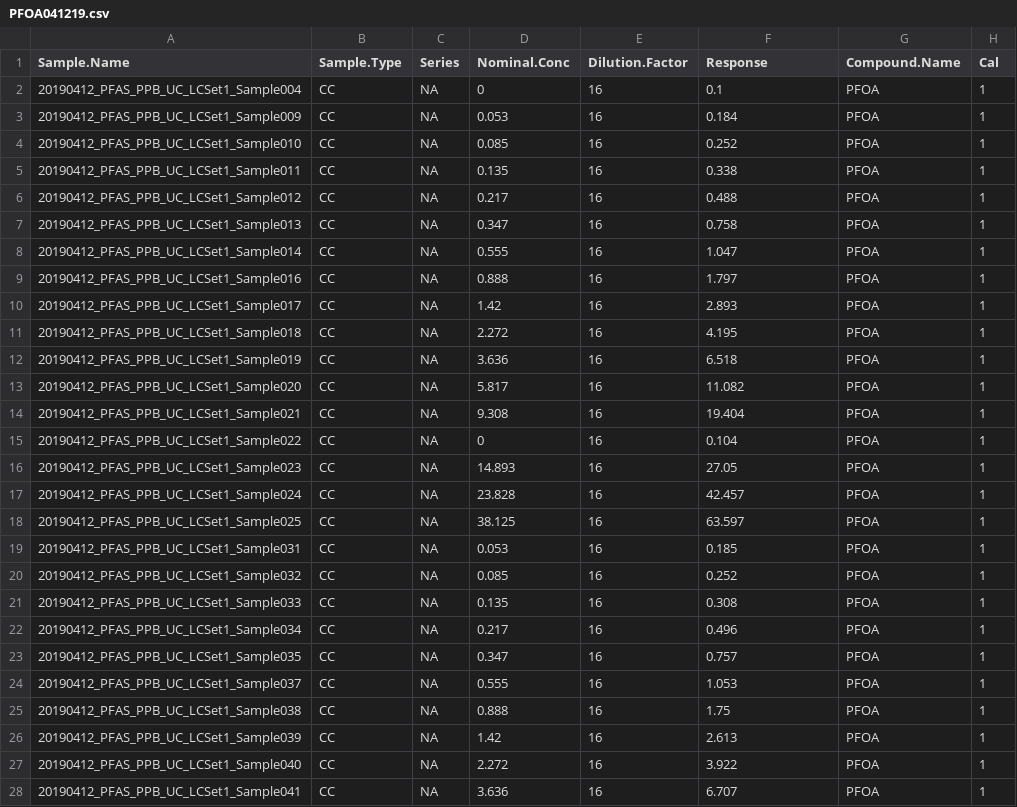
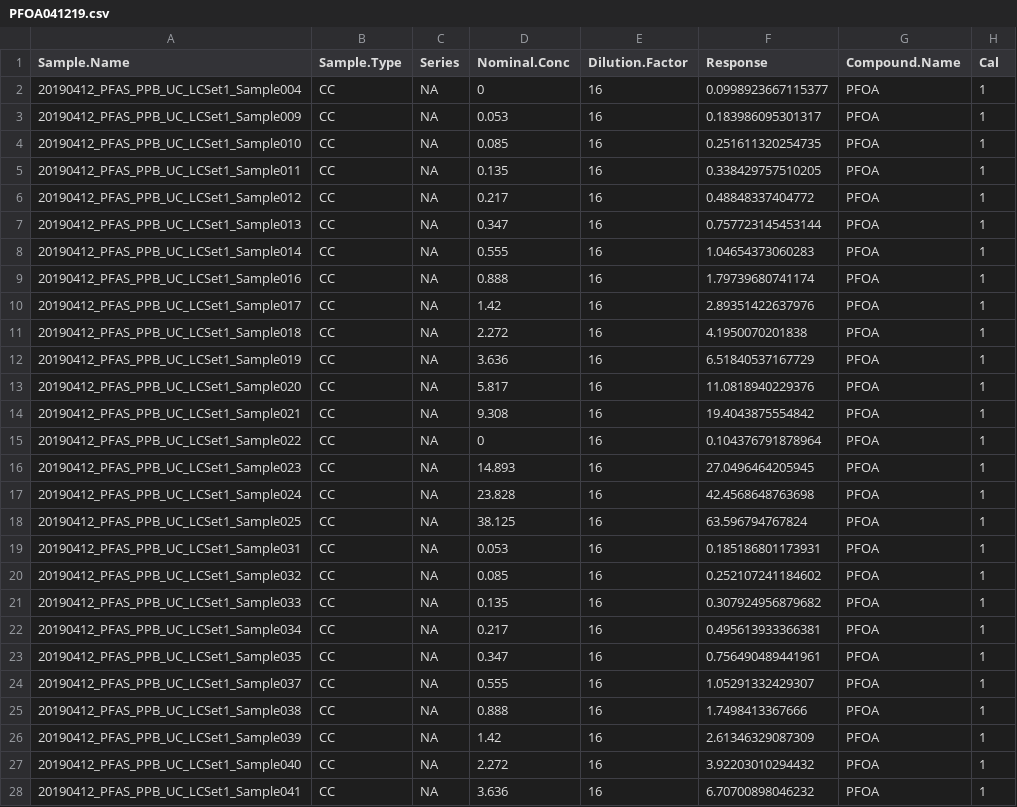
Before and after one commit to USEPA/invitroTKstats, a CSV file: invitroTKstats/R/PFOA041219.csv, drawn as a sheet; only a part is shown; the diff covers the shown part only.

Commit message:
Second PFOA set working

```diff
--- a/invitroTKstats/R/PFOA041219.csv
+++ b/invitroTKstats/R/PFOA041219.csv
@@ -1,28 +1,28 @@
 "Sample.Name","Sample.Type","Series","Nominal.Conc","Dilution.Factor","Response","Compound.Name","Cal"
-"20190412_PFAS_PPB_UC_LCSet1_Sample004","CC",NA,0,16,0.1,"PFOA",1
-"20190412_PFAS_PPB_UC_LCSet1_Sample009","CC",NA,0.053,16,0.184,"PFOA",1
-"20190412_PFAS_PPB_UC_LCSet1_Sample010","CC",NA,0.085,16,0.252,"PFOA",1
-"20190412_PFAS_PPB_UC_LCSet1_Sample011","CC",NA,0.135,16,0.338,"PFOA",1
-"20190412_PFAS_PPB_UC_LCSet1_Sample012","CC",NA,0.217,16,0.488,"PFOA",1
-"20190412_PFAS_PPB_UC_LCSet1_Sample013","CC",NA,0.347,16,0.758,"PFOA",1
-"20190412_PFAS_PPB_UC_LCSet1_Sample014","CC",NA,0.555,16,1.047,"PFOA",1
-"20190412_PFAS_PPB_UC_LCSet1_Sample016","CC",NA,0.888,16,1.797,"PFOA",1
-"20190412_PFAS_PPB_UC_LCSet1_Sample017","CC",NA,1.42,16,2.893,"PFOA",1
-"20190412_PFAS_PPB_UC_LCSet1_Sample018","CC",NA,2.272,16,4.195,"PFOA",1
-"20190412_PFAS_PPB_UC_LCSet1_Sample019","CC",NA,3.636,16,6.518,"PFOA",1
-"20190412_PFAS_PPB_UC_LCSet1_Sample020","CC",NA,5.817,16,11.082,"PFOA",1
-"20190412_PFAS_PPB_UC_LCSet1_Sample021","CC",NA,9.308,16,19.404,"PFOA",1
-"20190412_PFAS_PPB_UC_LCSet1_Sample022","CC",NA,0,16,0.104,"PFOA",1
-"20190412_PFAS_PPB_UC_LCSet1_Sample023","CC",NA,14.893,16,27.05,"PFOA",1
-"20190412_PFAS_PPB_UC_LCSet1_Sample024","CC",NA,23.828,16,42.457,"PFOA",1
-"20190412_PFAS_PPB_UC_LCSet1_Sample025","CC",NA,38.125,16,63.597,"PFOA",1
-"20190412_PFAS_PPB_UC_LCSet1_Sample031","CC",NA,0.053,16,0.185,"PFOA",1
-"20190412_PFAS_PPB_UC_LCSet1_Sample032","CC",NA,0.085,16,0.252,"PFOA",1
-"20190412_PFAS_PPB_UC_LCSet1_Sample033","CC",NA,0.135,16,0.308,"PFOA",1
-"20190412_PFAS_PPB_UC_LCSet1_Sample034","CC",NA,0.217,16,0.496,"PFOA",1
-"20190412_PFAS_PPB_UC_LCSet1_Sample035","CC",NA,0.347,16,0.757,"PFOA",1
-"20190412_PFAS_PPB_UC_LCSet1_Sample037","CC",NA,0.555,16,1.053,"PFOA",1
-"20190412_PFAS_PPB_UC_LCSet1_Sample038","CC",NA,0.888,16,1.75,"PFOA",1
-"20190412_PFAS_PPB_UC_LCSet1_Sample039","CC",NA,1.42,16,2.613,"PFOA",1
-"20190412_PFAS_PPB_UC_LCSet1_Sample040","CC",NA,2.272,16,3.922,"PFOA",1
-"20190412_PFAS_PPB_UC_LCSet1_Sample041","CC",NA,3.636,16,6.707,"PFOA",1
+"20190412_PFAS_PPB_UC_LCSet1_Sample004","CC",NA,0,16,0.0998923667115377,"PFOA",1
+"20190412_PFAS_PPB_UC_LCSet1_Sample009","CC",NA,0.053,16,0.183986095301317,"PFOA",1
+"20190412_PFAS_PPB_UC_LCSet1_Sample010","CC",NA,0.085,16,0.251611320254735,"PFOA",1
+"20190412_PFAS_PPB_UC_LCSet1_Sample011","CC",NA,0.135,16,0.338429757510205,"PFOA",1
+"20190412_PFAS_PPB_UC_LCSet1_Sample012","CC",NA,0.217,16,0.48848337404772,"PFOA",1
+"20190412_PFAS_PPB_UC_LCSet1_Sample013","CC",NA,0.347,16,0.757723145453144,"PFOA",1
+"20190412_PFAS_PPB_UC_LCSet1_Sample014","CC",NA,0.555,16,1.04654373060283,"PFOA",1
+"20190412_PFAS_PPB_UC_LCSet1_Sample016","CC",NA,0.888,16,1.79739680741174,"PFOA",1
+"20190412_PFAS_PPB_UC_LCSet1_Sample017","CC",NA,1.42,16,2.89351422637976,"PFOA",1
+"20190412_PFAS_PPB_UC_LCSet1_Sample018","CC",NA,2.272,16,4.1950070201838,"PFOA",1
+"20190412_PFAS_PPB_UC_LCSet1_Sample019","CC",NA,3.636,16,6.51840537167729,"PFOA",1
+"20190412_PFAS_PPB_UC_LCSet1_Sample020","CC",NA,5.817,16,11.0818940229376,"PFOA",1
+"20190412_PFAS_PPB_UC_LCSet1_Sample021","CC",NA,9.308,16,19.4043875554842,"PFOA",1
+"20190412_PFAS_PPB_UC_LCSet1_Sample022","CC",NA,0,16,0.104376791878964,"PFOA",1
+"20190412_PFAS_PPB_UC_LCSet1_Sample023","CC",NA,14.893,16,27.0496464205945,"PFOA",1
+"20190412_PFAS_PPB_UC_LCSet1_Sample024","CC",NA,23.828,16,42.4568648763698,"PFOA",1
+"20190412_PFAS_PPB_UC_LCSet1_Sample025","CC",NA,38.125,16,63.596794767824,"PFOA",1
+"20190412_PFAS_PPB_UC_LCSet1_Sample031","CC",NA,0.053,16,0.185186801173931,"PFOA",1
+"20190412_PFAS_PPB_UC_LCSet1_Sample032","CC",NA,0.085,16,0.252107241184602,"PFOA",1
+"20190412_PFAS_PPB_UC_LCSet1_Sample033","CC",NA,0.135,16,0.307924956879682,"PFOA",1
+"20190412_PFAS_PPB_UC_LCSet1_Sample034","CC",NA,0.217,16,0.495613933366381,"PFOA",1
+"20190412_PFAS_PPB_UC_LCSet1_Sample035","CC",NA,0.347,16,0.756490489441961,"PFOA",1
+"20190412_PFAS_PPB_UC_LCSet1_Sample037","CC",NA,0.555,16,1.05291332429307,"PFOA",1
+"20190412_PFAS_PPB_UC_LCSet1_Sample038","CC",NA,0.888,16,1.7498413367666,"PFOA",1
+"20190412_PFAS_PPB_UC_LCSet1_Sample039","CC",NA,1.42,16,2.61346329087309,"PFOA",1
+"20190412_PFAS_PPB_UC_LCSet1_Sample040","CC",NA,2.272,16,3.92203010294432,"PFOA",1
+"20190412_PFAS_PPB_UC_LCSet1_Sample041","CC",NA,3.636,16,6.70700898046232,"PFOA",1
```
Also changed, not shown: 21 edited cells elsewhere in this file, 7 other files.
